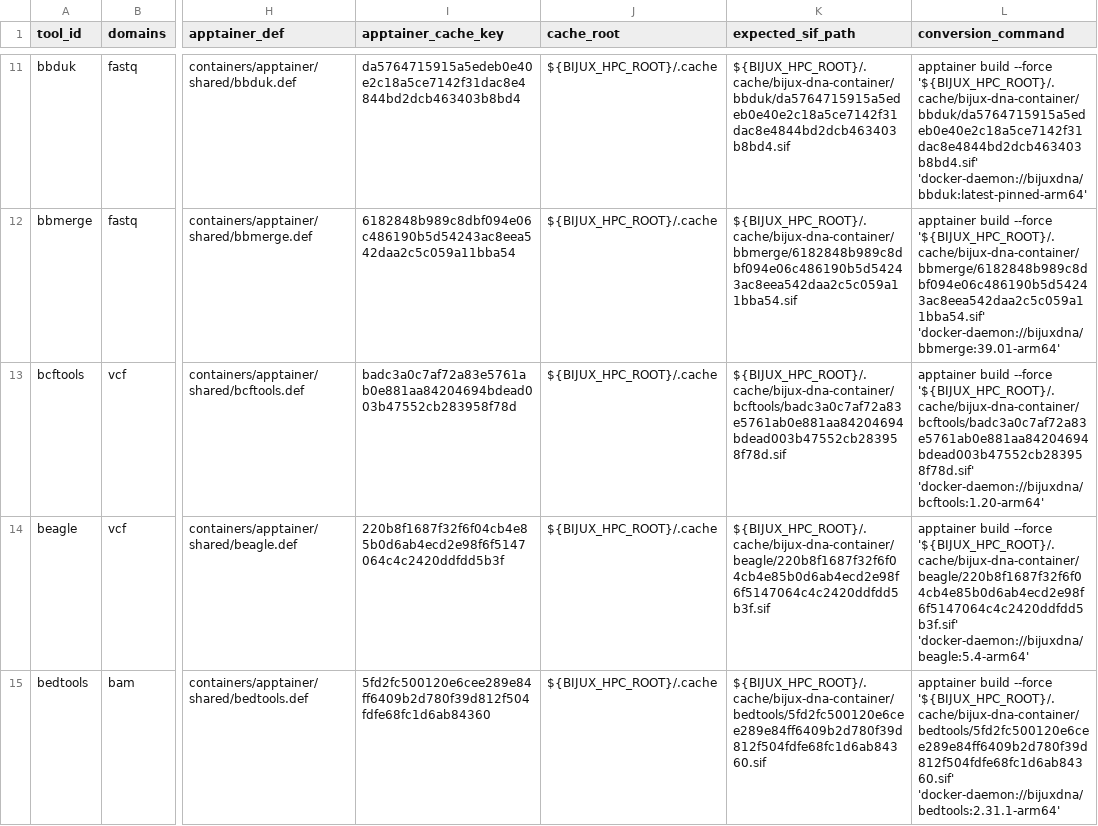
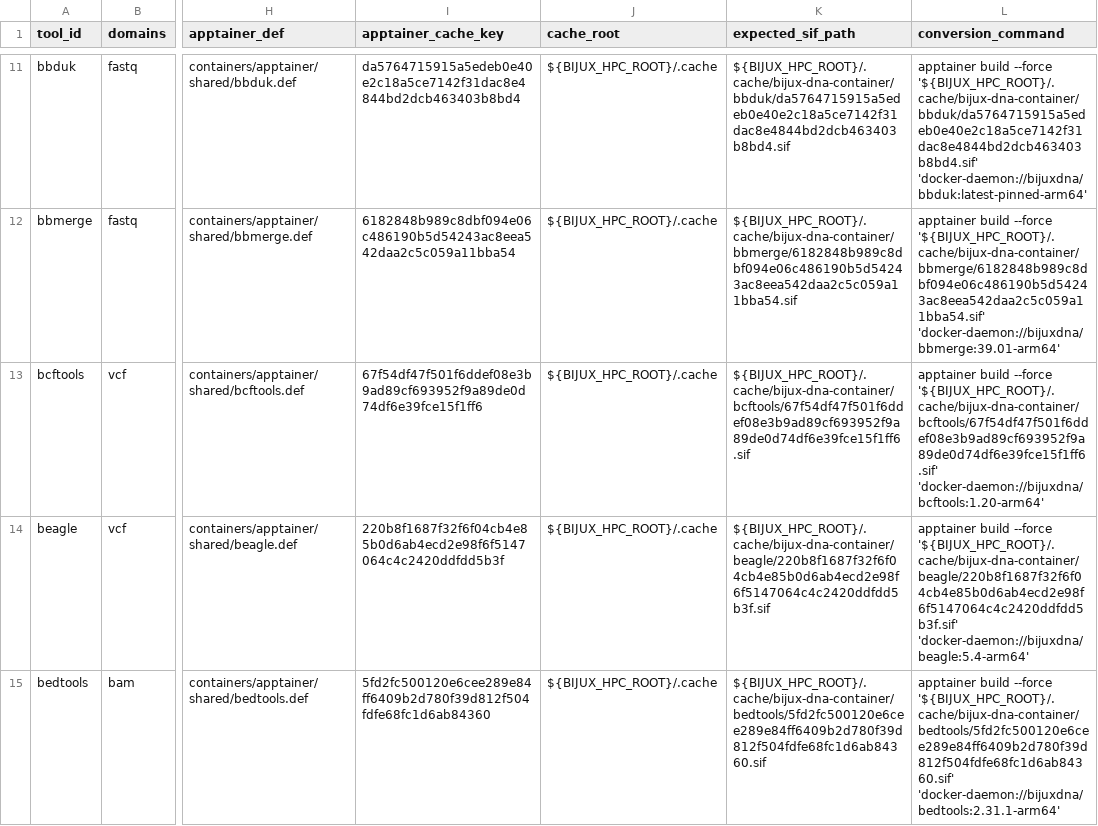
Before and after one commit to bijux/bijux-genomics, a TSV file: benchmarks/readiness/tools/apptainer-map.tsv, drawn as a sheet; only a part is shown, gaps mark what is left out; the diff covers the shown part only; the diff names each change by its address in the sheet, - before the commit and + after, or states it on an @@ line.

```diff
--- a/benchmarks/readiness/tools/apptainer-map.tsv
+++ b/benchmarks/readiness/tools/apptainer-map.tsv
-I13 (apptainer_cache_key): badc3a0c7af72a83e5761ab0e881aa84204694bdead003b47552cb283958f78d
+I13 (apptainer_cache_key): 67f54df47f501f6ddef08e3b9ad89cf693952f9a89de0d74df6e39fce15f1ff6
-K13 (expected_sif_path): ${BIJUX_HPC_ROOT}/.cache/bijux-dna-container/bcftools/badc3a0c7af72a83e5761ab0e881aa84204694bdead003b47552cb283958f78d.sif
+K13 (expected_sif_path): ${BIJUX_HPC_ROOT}/.cache/bijux-dna-container/bcftools/67f54df47f501f6ddef08e3b9ad89cf693952f9a89de0d74df6e39fce15f1ff6.sif
-L13 (conversion_command): …build --force '${BIJUX_HPC_ROOT}/.cache/bijux-dna-container/bcftools/badc3a0c7af72a83e5761ab0e881aa84204694bdead003b47552cb283958f78d.sif' 'docker-daemon://bijuxdna/bcftools:1.20-arm64'
+L13 (conversion_command): …build --force '${BIJUX_HPC_ROOT}/.cache/bijux-dna-container/bcftools/67f54df47f501f6ddef08e3b9ad89cf693952f9a89de0d74df6e39fce15f1ff6.sif' 'docker-daemon://bijuxdna/bcftools:1.20-arm64'
```
Also changed, not shown: 2 edited cells elsewhere in this file, 6 other files.
